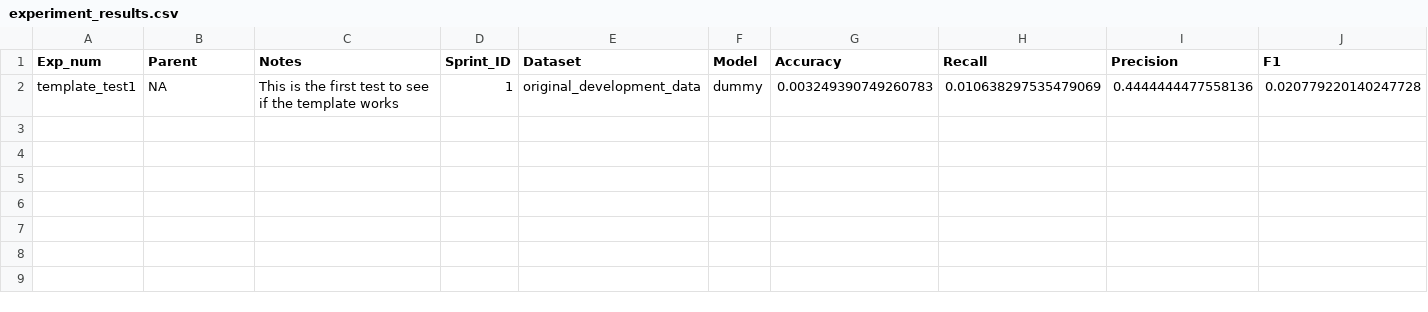
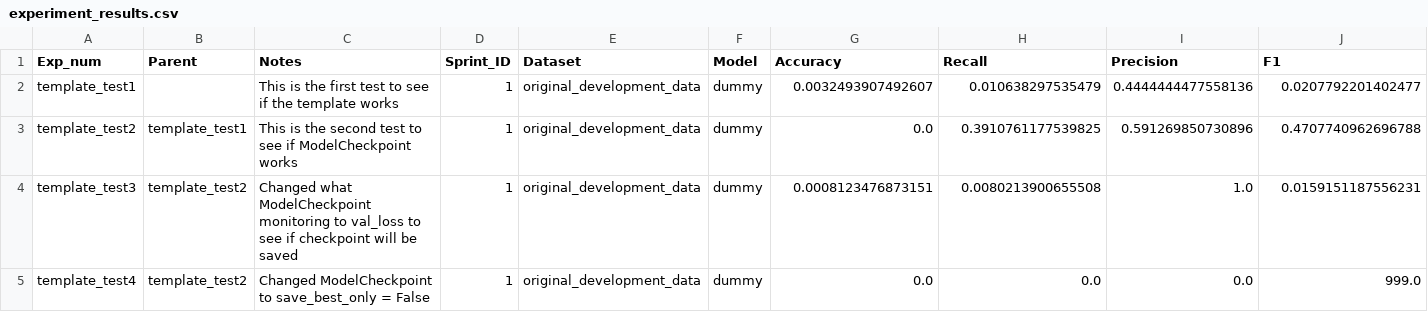
Before and after one commit to Mining-for-the-Future/porphyry-copper-deposit-prediction, a CSV file: experiment_results.csv, drawn as a sheet.

Commit message:
update experiment tracking and projected_box

```diff
--- a/experiment_results.csv
+++ b/experiment_results.csv
@@ -1,2 +1,5 @@
 Exp_num,Parent,Notes,Sprint_ID,Dataset,Model,Accuracy,Recall,Precision,F1
-template_test1,NA,This is the first test to see if the template works,1,original_development_data,dummy,0.003249390749260783,0.010638297535479069,0.4444444477558136,0.020779220140247728
+template_test1,,This is the first test to see if the template works,1,original_development_data,dummy,0.0032493907492607,0.010638297535479,0.4444444477558136,0.0207792201402477
+template_test2,template_test1,This is the second test to see if ModelCheckpoint works,1,original_development_data,dummy,0.0,0.3910761177539825,0.591269850730896,0.4707740962696788
+template_test3,template_test2,Changed what ModelCheckpoint monitoring to val_loss to see if checkpoint will be saved,1,original_development_data,dummy,0.0008123476873151,0.0080213900655508,1.0,0.0159151187556231
+template_test4,template_test2,Changed ModelCheckpoint to save_best_only = False,1,original_development_data,dummy,0.0,0.0,0.0,999.0
```
Also changed, not shown: 13 other files.
